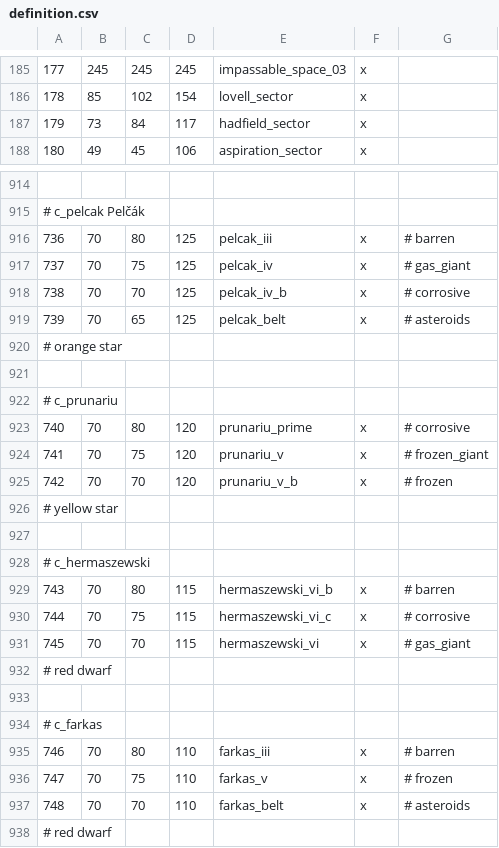
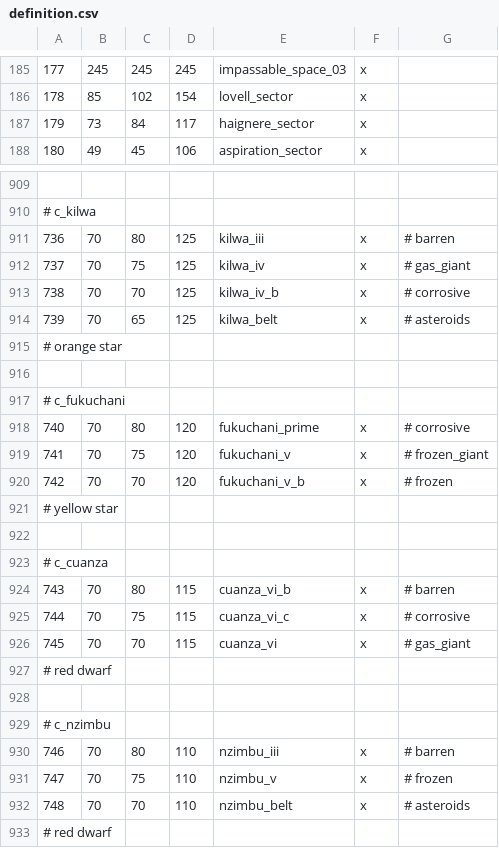
Before and after one commit to Marchingbedlam/Crisis-of-the-Confederation-II, a CSV file: live/map_data/definition.csv, drawn as a sheet; only a part is shown, gaps mark what is left out; addresses are those after the commit; the diff covers the shown part only; the diff names each change by its address in the sheet, - before the commit and + after, or states it on an @@ line.

```diff
--- a/live/map_data/definition.csv
+++ b/live/map_data/definition.csv
-E187: hadfield_sector
+E187: haignere_sector
@@ column A renumbered between rows 549 and 1698 @@
-E911: pelcak_iii
+E911: kilwa_iii
-E912: pelcak_iv
+E912: kilwa_iv
-E913: pelcak_iv_b
+E913: kilwa_iv_b
-E914: pelcak_belt
+E914: kilwa_belt
-E918: prunariu_prime
+E918: fukuchani_prime
-E919: prunariu_v
+E919: fukuchani_v
-E920: prunariu_v_b
+E920: fukuchani_v_b
-E924: hermaszewski_vi_b
+E924: cuanza_vi_b
-E925: hermaszewski_vi_c
+E925: cuanza_vi_c
-E926: hermaszewski_vi
+E926: cuanza_vi
-E930: farkas_iii
+E930: nzimbu_iii
-E931: farkas_v
+E931: nzimbu_v
-E932: farkas_belt
+E932: nzimbu_belt
```
Also changed, not shown: 10 added rows, 8 removed rows, 2 moved rows and 21 edited cells elsewhere in this file, live/map_data/adjacencies.csv, 18 other files.
